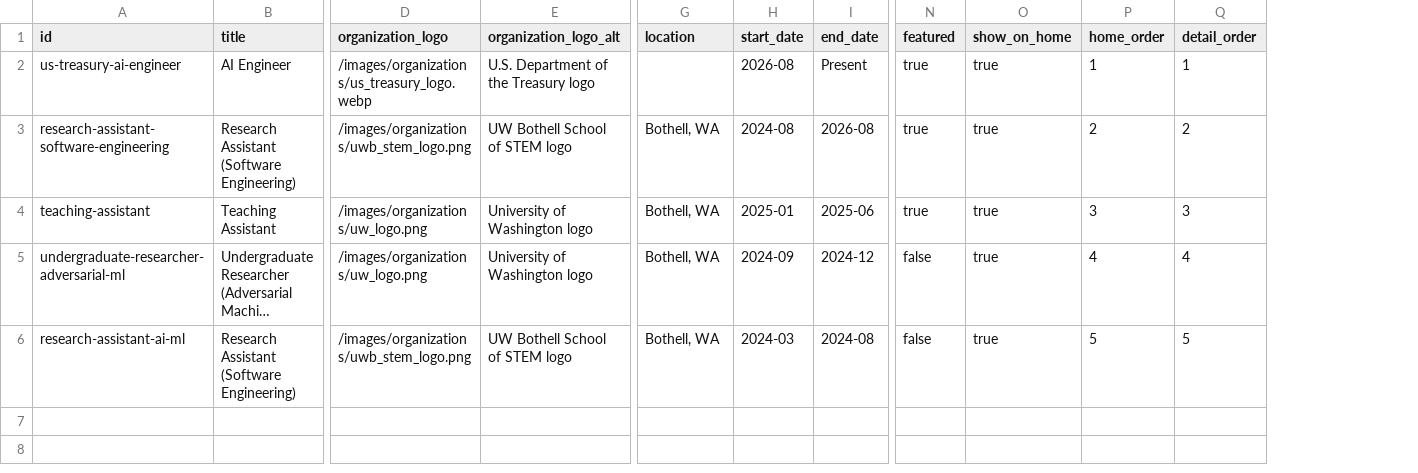
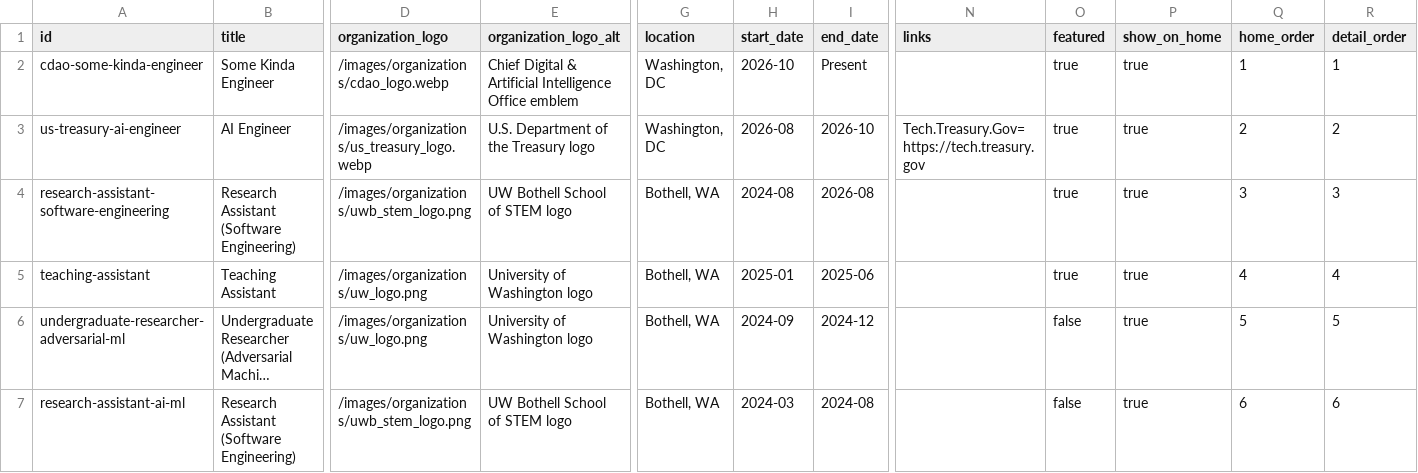
Before and after one commit to nicolasgioanni/Smart-Porfolio, a CSV file: src/content/templates/experience.csv, drawn as a sheet; only a part is shown, gaps mark what is left out; long unchanged cells end in …; addresses are those after the commit; rows hold the shown columns only; the diff names each change by its address in the sheet, - before the commit and + after, or states it on an @@ line.

Commit message:
feat(experience): publish CDAO as current role

```diff
--- a/src/content/templates/experience.csv
+++ b/src/content/templates/experience.csv
+column N (links), row 3: Tech.Treasury.Gov=https://tech.treasury.gov
+row 2: cdao-some-kinda-engineer | Some Kinda Engineer | /images/organizations/cdao_logo.webp | Chief Digital & Artificial Intelligence Office emblem | Washington, DC | 2026-10 | Present |  | true | true | 1 | 1
-G3 (location): (empty)
+G3 (location): Washington, DC
-I3 (end_date): Present
+I3 (end_date): 2026-10
-Q3 (home_order): 1
+Q3 (home_order): 2
-R3 (detail_order): 1
+R3 (detail_order): 2
-Q4 (home_order): 2
+Q4 (home_order): 3
-R4 (detail_order): 2
+R4 (detail_order): 3
-Q5 (home_order): 3
+Q5 (home_order): 4
-R5 (detail_order): 3
+R5 (detail_order): 4
-Q6 (home_order): 4
+Q6 (home_order): 5
-R6 (detail_order): 4
+R6 (detail_order): 5
-Q7 (home_order): 5
+Q7 (home_order): 6
-R7 (detail_order): 5
+R7 (detail_order): 6
```
Also changed, not shown: src/content/templates/profile.csv, 37 other files.
